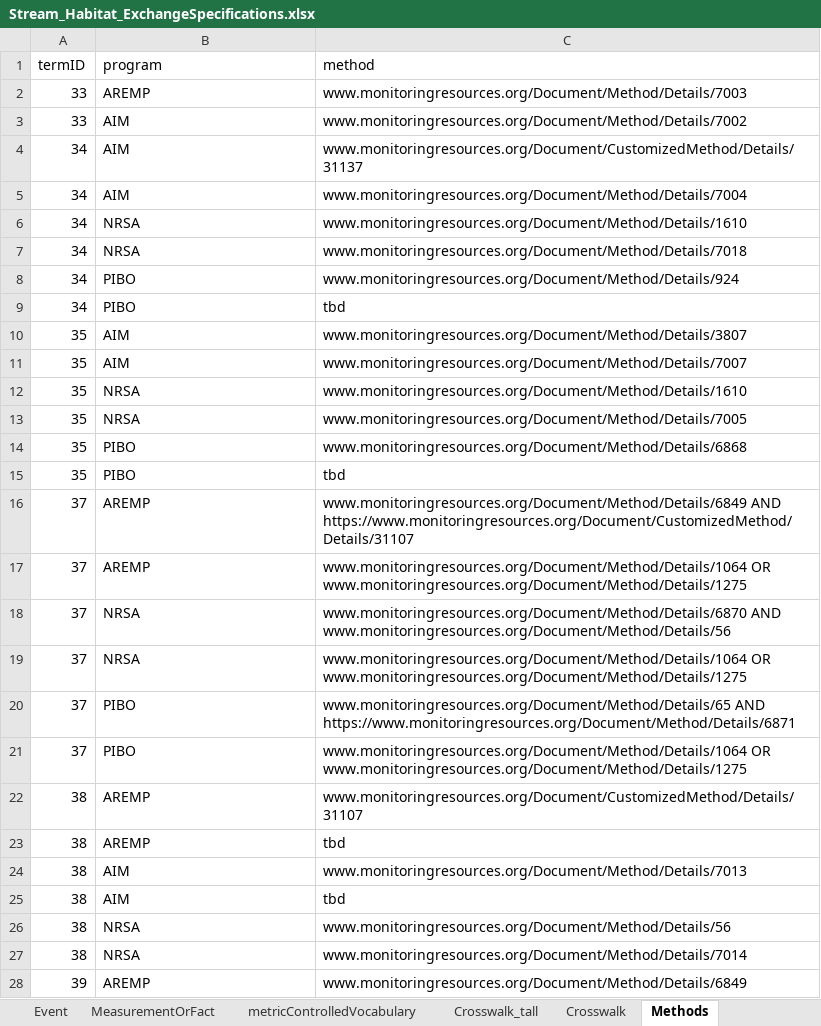
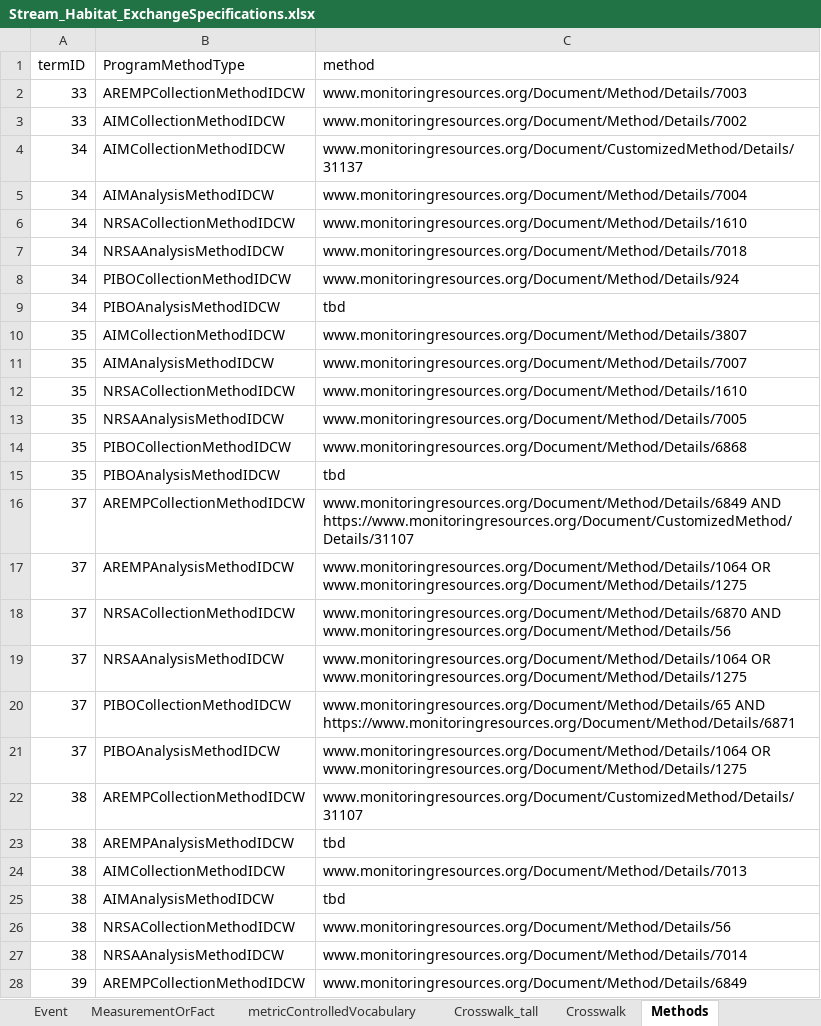
Before and after one commit to rascully/Stream-Monitoring-Data-Exchange-Specifications, an Excel workbook: Tables/Stream_Habitat_ExchangeSpecifications.xlsx, sheet Methods, drawn as a sheet; only a part is shown; values as stored, in another font and other column widths than the file's, no borders; the diff covers the shown part only; the diff names each change by its address in the sheet, - before the commit and + after, or states it on an @@ line.

Commit message:
update tables

```diff
--- a/Tables/Stream_Habitat_ExchangeSpecifications.xlsx (sheet Methods)
+++ b/Tables/Stream_Habitat_ExchangeSpecifications.xlsx (sheet Methods)
-B1: program
+B1: ProgramMethodType
-B2 (ProgramMethodType): AREMP
+B2 (ProgramMethodType): AREMPCollectionMethodIDCW
-B3:B4 (ProgramMethodType): AIM
+B3:B4 (ProgramMethodType): AIMCollectionMethodIDCW
-B5 (ProgramMethodType): AIM
+B5 (ProgramMethodType): AIMAnalysisMethodIDCW
-B6 (ProgramMethodType): NRSA
+B6 (ProgramMethodType): NRSACollectionMethodIDCW
-B7 (ProgramMethodType): NRSA
+B7 (ProgramMethodType): NRSAAnalysisMethodIDCW
-B8 (ProgramMethodType): PIBO
+B8 (ProgramMethodType): PIBOCollectionMethodIDCW
-B9 (ProgramMethodType): PIBO
+B9 (ProgramMethodType): PIBOAnalysisMethodIDCW
-B10 (ProgramMethodType): AIM
+B10 (ProgramMethodType): AIMCollectionMethodIDCW
-B11 (ProgramMethodType): AIM
+B11 (ProgramMethodType): AIMAnalysisMethodIDCW
-B12 (ProgramMethodType): NRSA
+B12 (ProgramMethodType): NRSACollectionMethodIDCW
-B13 (ProgramMethodType): NRSA
+B13 (ProgramMethodType): NRSAAnalysisMethodIDCW
-B14 (ProgramMethodType): PIBO
+B14 (ProgramMethodType): PIBOCollectionMethodIDCW
-B15 (ProgramMethodType): PIBO
+B15 (ProgramMethodType): PIBOAnalysisMethodIDCW
-B16 (ProgramMethodType): AREMP
+B16 (ProgramMethodType): AREMPCollectionMethodIDCW
-B17 (ProgramMethodType): AREMP
+B17 (ProgramMethodType): AREMPAnalysisMethodIDCW
-B18 (ProgramMethodType): NRSA
+B18 (ProgramMethodType): NRSACollectionMethodIDCW
-B19 (ProgramMethodType): NRSA
+B19 (ProgramMethodType): NRSAAnalysisMethodIDCW
-B20 (ProgramMethodType): PIBO
+B20 (ProgramMethodType): PIBOCollectionMethodIDCW
-B21 (ProgramMethodType): PIBO
+B21 (ProgramMethodType): PIBOAnalysisMethodIDCW
-B22 (ProgramMethodType): AREMP
+B22 (ProgramMethodType): AREMPCollectionMethodIDCW
-B23 (ProgramMethodType): AREMP
+B23 (ProgramMethodType): AREMPAnalysisMethodIDCW
-B24 (ProgramMethodType): AIM
+B24 (ProgramMethodType): AIMCollectionMethodIDCW
-B25 (ProgramMethodType): AIM
+B25 (ProgramMethodType): AIMAnalysisMethodIDCW
-B26 (ProgramMethodType): NRSA
+B26 (ProgramMethodType): NRSACollectionMethodIDCW
-B27 (ProgramMethodType): NRSA
+B27 (ProgramMethodType): NRSAAnalysisMethodIDCW
-B28 (ProgramMethodType): AREMP
+B28 (ProgramMethodType): AREMPCollectionMethodIDCW
```
Also changed, not shown: 110 edited cells elsewhere in this sheet, sheet Crosswalk_tall, Tables/PropertyRegistry.xlsx, 3 other files.
